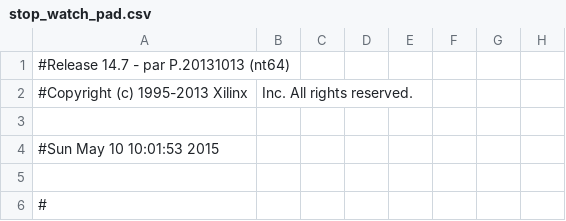
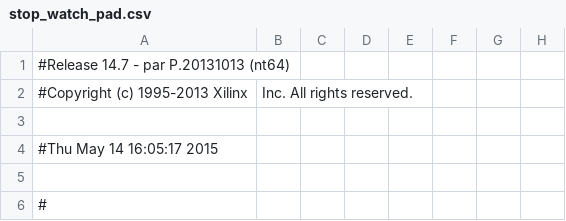
Before and after one commit to chunyou0830/EE2230, a CSV file: Lab8_1/stop_watch_pad.csv, drawn as a sheet; only a part is shown; the diff names each change by its address in the sheet, - before the commit and + after, or states it on an @@ line.

```diff
--- a/Lab8_1/stop_watch_pad.csv
+++ b/Lab8_1/stop_watch_pad.csv
-A4: #Sun May 10 10:01:53 2015
+A4: #Thu May 14 16:05:17 2015
```
Also changed, not shown: 45 other files.
